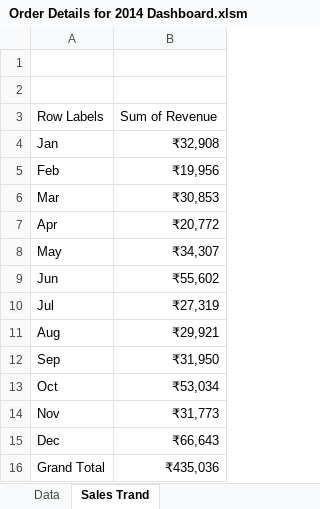
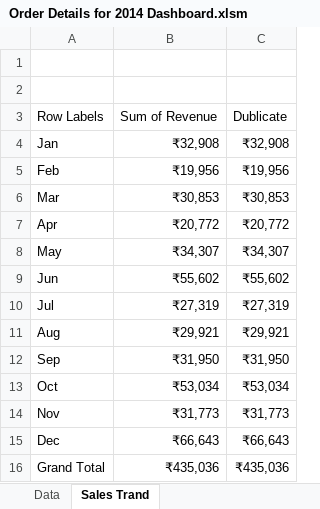
Before and after one commit to HushangSharma/HushangSharma, an Excel workbook: Order Details for 2014 Dashboard.xlsm, sheet Sales Trand, drawn as a sheet; values as stored, in another font and other column widths than the file's, no borders; charts and pictures not drawn; the diff names each change by its address in the sheet, - before the commit and + after, or states it on an @@ line.

Commit message:
Add files via upload

```diff
--- a/Order Details for 2014 Dashboard.xlsm (sheet Sales Trand)
+++ b/Order Details for 2014 Dashboard.xlsm (sheet Sales Trand)
+column C, rows 3-16: Dublicate | ₹32,908 | ₹19,956 | ₹30,853 | ₹20,772 | ₹34,307 | ₹55,602 | ₹27,319 | ₹29,921 | ₹31,950 | ₹53,034 | ₹31,773 | ₹66,643 | ₹435,036
```
Also changed, not shown: charts or pictures.
